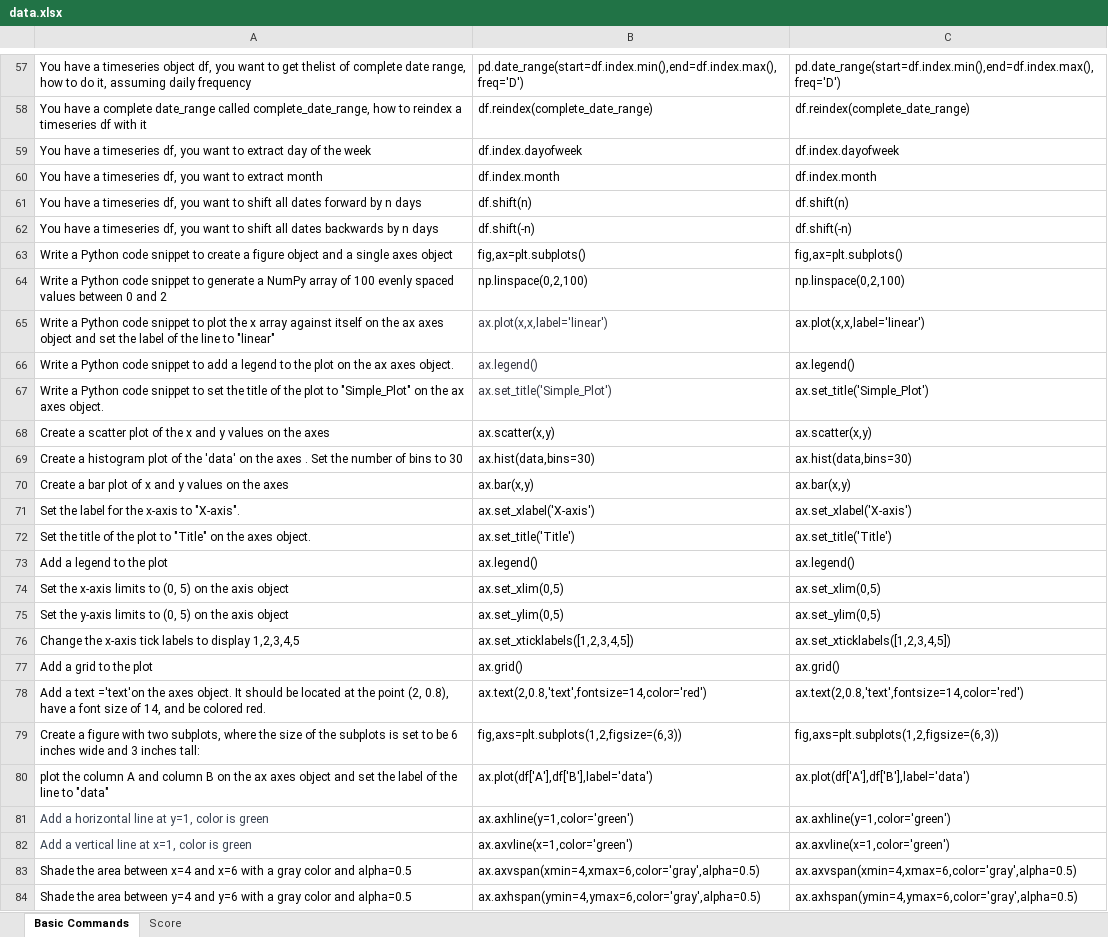
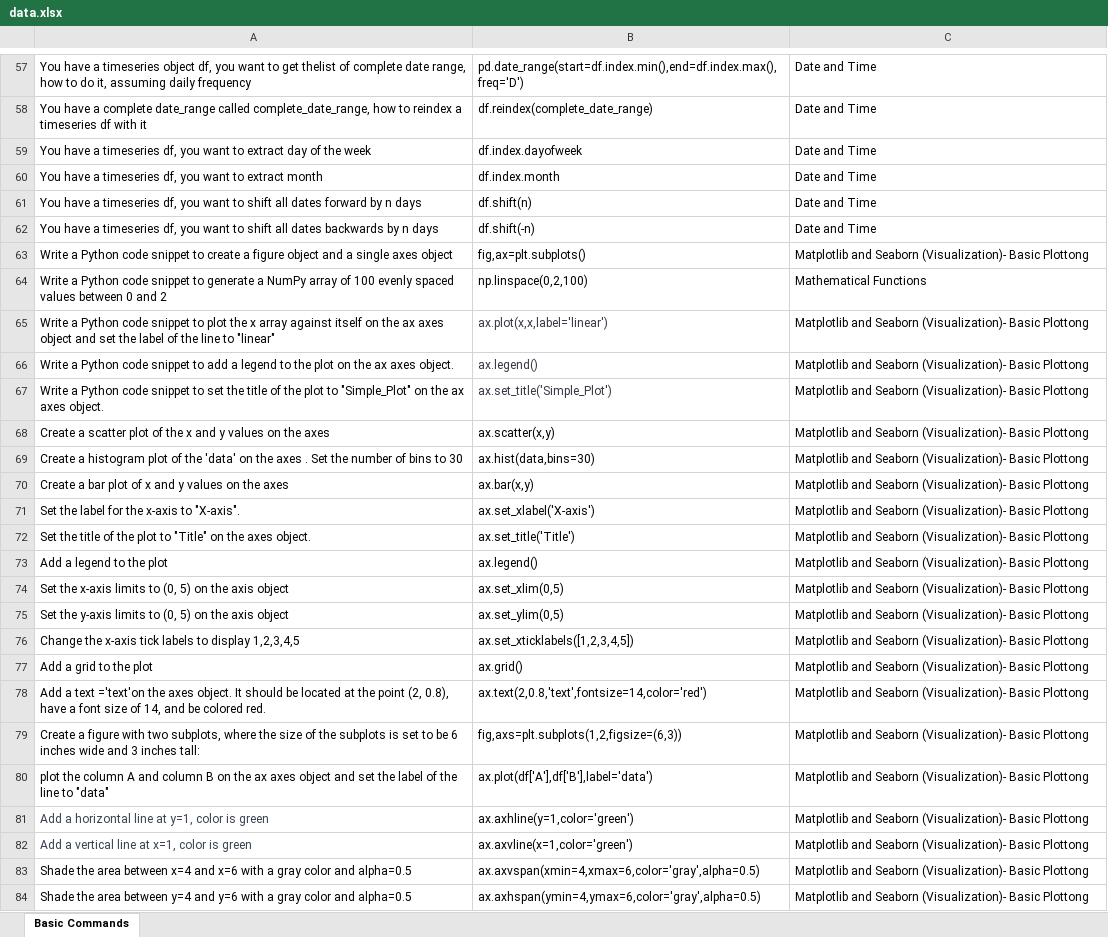
Before and after one commit to priyankconnect/MyProjects, an Excel workbook: PythonPracticeGame/data.xlsx, sheet Basic Commands, drawn as a sheet; only a part is shown, gaps mark what is left out; values as stored, in another font and other column widths than the file's, no borders; the diff covers the shown part only; the diff names each change by its address in the sheet, - before the commit and + after, or states it on an @@ line.

```diff
--- a/PythonPracticeGame/data.xlsx (sheet Basic Commands)
+++ b/PythonPracticeGame/data.xlsx (sheet Basic Commands)
-sheet tab: Score
-C57: pd.date_range(start=df.index.min(),end=df.index.max(),freq='D')
+C57: Date and Time
-C58: df.reindex(complete_date_range)
+C58: Date and Time
-C59: df.index.dayofweek
+C59: Date and Time
-C60: df.index.month
+C60: Date and Time
-C61: df.shift(n)
+C61: Date and Time
-C62: df.shift(-n)
+C62: Date and Time
-C63: fig,ax=plt.subplots()
+C63: Matplotlib and Seaborn (Visualization)- Basic Plottong
-C64: np.linspace(0,2,100)
+C64: Mathematical Functions
-C65: ax.plot(x,x,label='linear')
+C65: Matplotlib and Seaborn (Visualization)- Basic Plottong
-C66: ax.legend()
+C66: Matplotlib and Seaborn (Visualization)- Basic Plottong
-C67: ax.set_title('Simple_Plot')
+C67: Matplotlib and Seaborn (Visualization)- Basic Plottong
-C68: ax.scatter(x,y)
+C68: Matplotlib and Seaborn (Visualization)- Basic Plottong
-C69: ax.hist(data,bins=30)
+C69: Matplotlib and Seaborn (Visualization)- Basic Plottong
-C70: ax.bar(x,y)
+C70: Matplotlib and Seaborn (Visualization)- Basic Plottong
-C71: ax.set_xlabel('X-axis')
+C71: Matplotlib and Seaborn (Visualization)- Basic Plottong
-C72: ax.set_title('Title')
+C72: Matplotlib and Seaborn (Visualization)- Basic Plottong
-C73: ax.legend()
+C73: Matplotlib and Seaborn (Visualization)- Basic Plottong
-C74: ax.set_xlim(0,5)
+C74: Matplotlib and Seaborn (Visualization)- Basic Plottong
-C75: ax.set_ylim(0,5)
+C75: Matplotlib and Seaborn (Visualization)- Basic Plottong
-C76: ax.set_xticklabels([1,2,3,4,5])
+C76: Matplotlib and Seaborn (Visualization)- Basic Plottong
-C77: ax.grid()
+C77: Matplotlib and Seaborn (Visualization)- Basic Plottong
-C78: ax.text(2,0.8,'text',fontsize=14,color='red')
+C78: Matplotlib and Seaborn (Visualization)- Basic Plottong
-C79: fig,axs=plt.subplots(1,2,figsize=(6,3))
+C79: Matplotlib and Seaborn (Visualization)- Basic Plottong
-C80: ax.plot(df['A'],df['B'],label='data')
+C80: Matplotlib and Seaborn (Visualization)- Basic Plottong
-C81: ax.axhline(y=1,color='green')
+C81: Matplotlib and Seaborn (Visualization)- Basic Plottong
-C82: ax.axvline(x=1,color='green')
+C82: Matplotlib and Seaborn (Visualization)- Basic Plottong
-C83: ax.axvspan(xmin=4,xmax=6,color='gray',alpha=0.5)
+C83: Matplotlib and Seaborn (Visualization)- Basic Plottong
-C84: ax.axhspan(ymin=4,ymax=6,color='gray',alpha=0.5)
+C84: Matplotlib and Seaborn (Visualization)- Basic Plottong
```
Also changed, not shown: 6 added rows, 1 removed row, 202 edited cells and cell formats elsewhere in this sheet, 1 other file.
